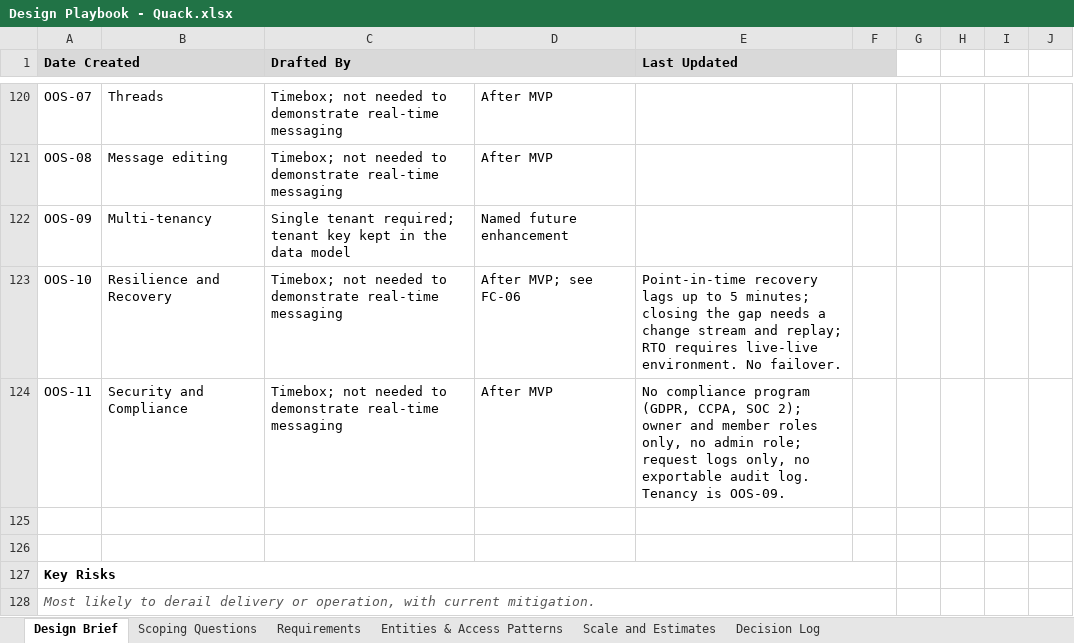
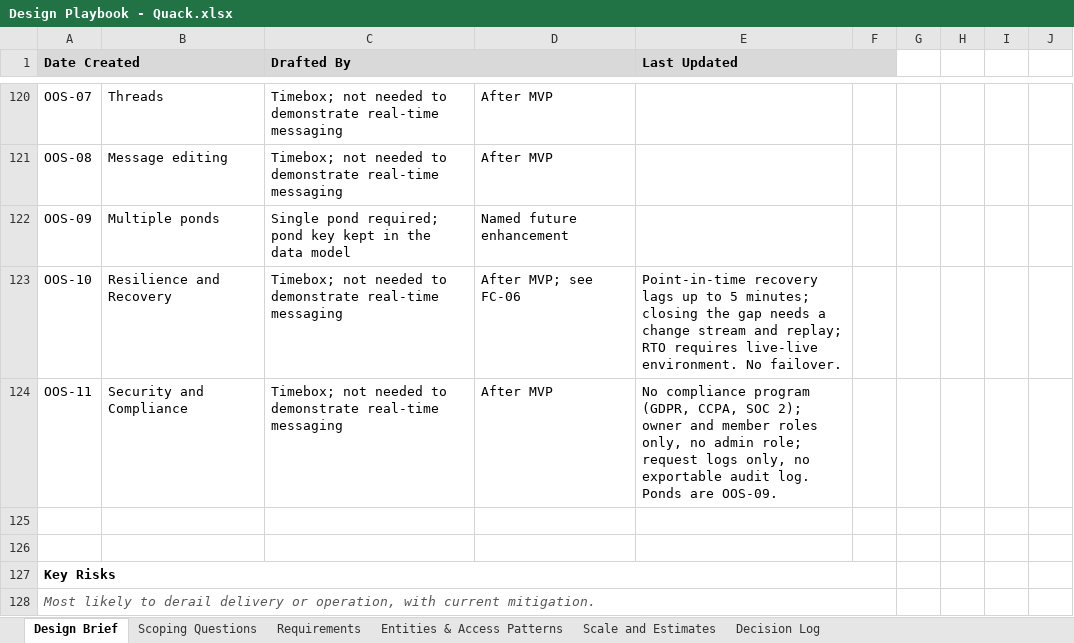
Before and after one commit to fractionalJoe/quack, an Excel workbook: docs/discovery/Design Playbook - Quack.xlsx, sheet Design Brief, drawn as a sheet; only a part is shown, gaps mark what is left out; values as stored, in another font and other column widths than the file's, no borders; the diff names each change by its address in the sheet, - before the commit and + after, or states it on an @@ line.

Commit message:
updated architecture, renamed tenants to ponds

```diff
--- a/docs/discovery/Design Playbook - Quack.xlsx (sheet Design Brief)
+++ b/docs/discovery/Design Playbook - Quack.xlsx (sheet Design Brief)
-B122: Multi-tenancy
+B122: Multiple ponds
-C122 (Drafted By): Single tenant required; tenant key kept…
+C122 (Drafted By): Single pond required; pond key kept…
-E124 (Last Updated): …audit log. Tenancy is OOS-09.
+E124 (Last Updated): …audit log. Ponds are OOS-09.
```
Also changed, not shown: sheet Entities & Access Patterns, sheet Requirements, sheet Scoping Questions, 3 other files.
